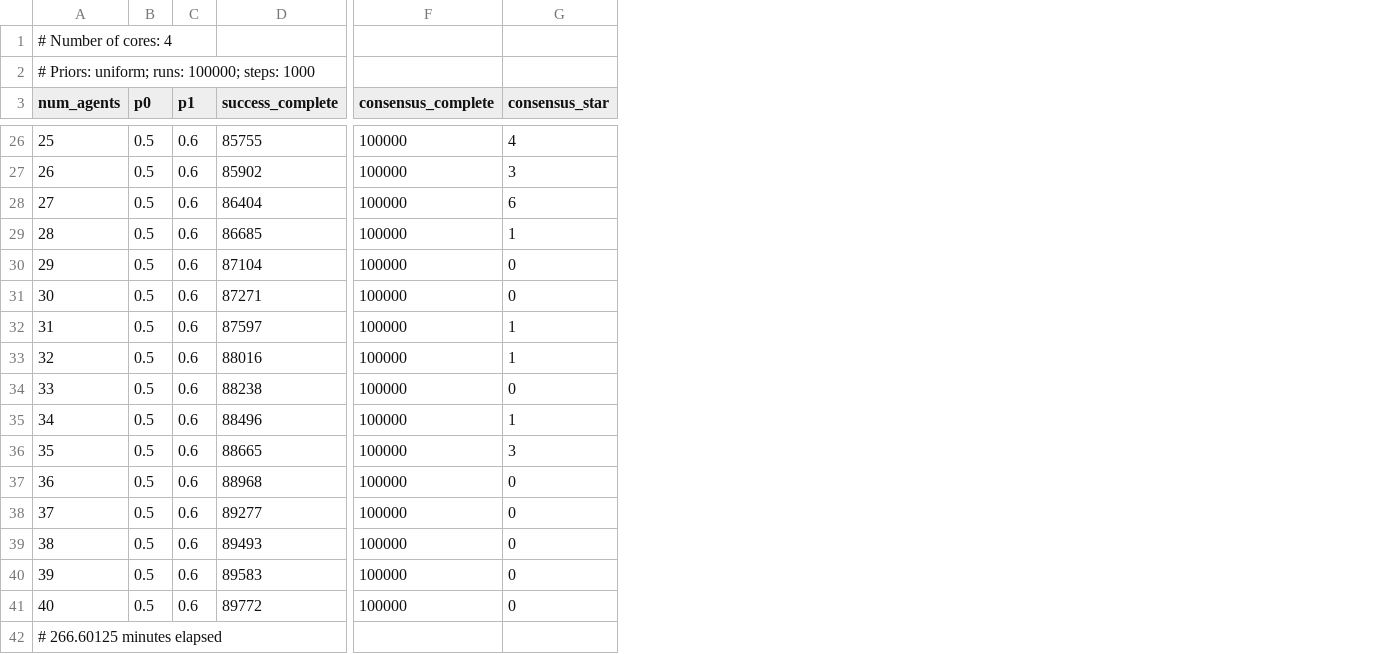
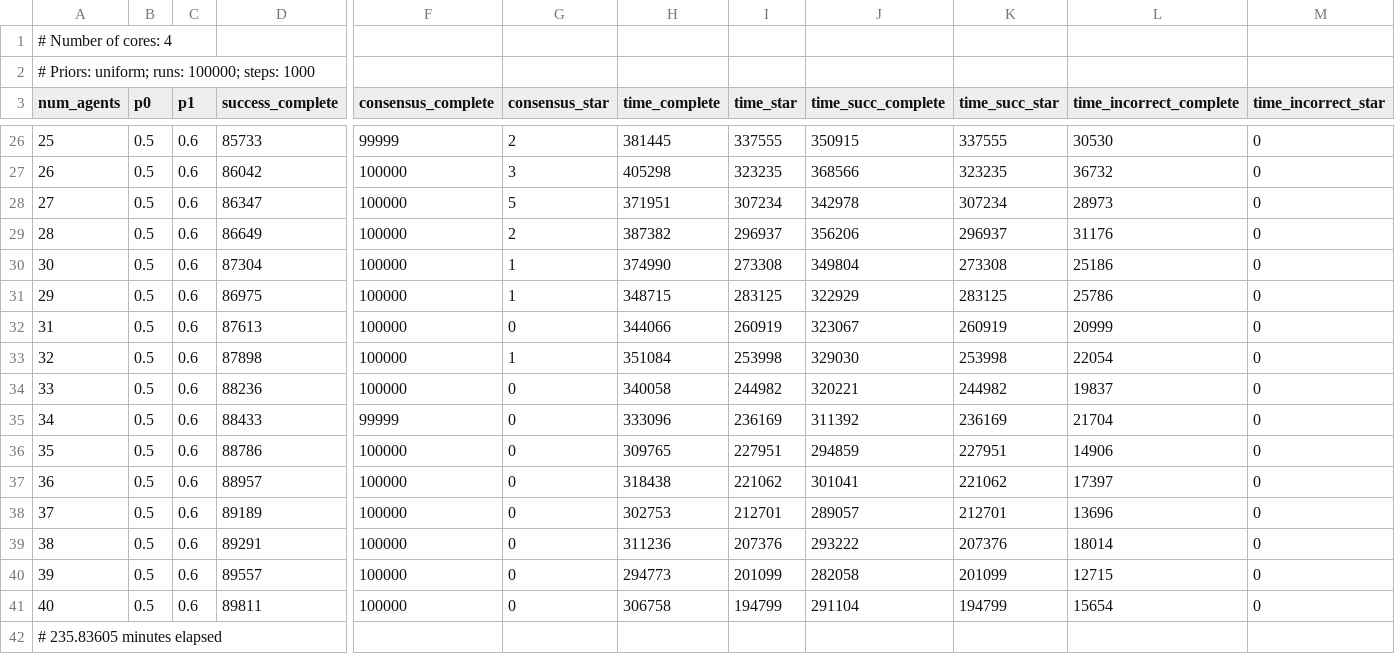
Before and after one commit to eowagner/bandit_problems, a CSV file: plot_results/bernoulli-100k/baseline-agents-6.csv, drawn as a sheet; only a part is shown, gaps mark what is left out; removed rows and columns are numbered as before the commit, all else as after; rows hold the shown columns only; the diff covers the shown part only; the diff names each change by its address in the sheet, - before the commit and + after, or states it on an @@ line.

```diff
--- a/plot_results/bernoulli-100k/baseline-agents-6.csv
+++ b/plot_results/bernoulli-100k/baseline-agents-6.csv
+column H (time_complete), rows 26-30: 381445 | 405298 | 371951 | 387382 | 374990; rows 32-41: 344066 | 351084 | 340058 | 333096 | 309765 | 318438 | 302753 | 311236 | 294773 | 306758
+column I (time_star), rows 26-30: 337555 | 323235 | 307234 | 296937 | 273308; rows 32-41: 260919 | 253998 | 244982 | 236169 | 227951 | 221062 | 212701 | 207376 | 201099 | 194799
+column J (time_succ_complete), rows 26-30: 350915 | 368566 | 342978 | 356206 | 349804; rows 32-41: 323067 | 329030 | 320221 | 311392 | 294859 | 301041 | 289057 | 293222 | 282058 | 291104
+column K (time_succ_star), rows 26-30: 337555 | 323235 | 307234 | 296937 | 273308; rows 32-41: 260919 | 253998 | 244982 | 236169 | 227951 | 221062 | 212701 | 207376 | 201099 | 194799
+column L (time_incorrect_complete), rows 26-30: 30530 | 36732 | 28973 | 31176 | 25186; rows 32-41: 20999 | 22054 | 19837 | 21704 | 14906 | 17397 | 13696 | 18014 | 12715 | 15654
+column M (time_incorrect_star), rows 26-30: all 0; rows 32-41: all 0
-D26 (success_complete): 85755
+D26 (success_complete): 85733
-F26 (consensus_complete): 100000
+F26 (consensus_complete): 99999
-G26 (consensus_star): 4
+G26 (consensus_star): 2
-D27 (success_complete): 85902
+D27 (success_complete): 86042
-D28 (success_complete): 86404
+D28 (success_complete): 86347
-G28 (consensus_star): 6
+G28 (consensus_star): 5
-D29 (success_complete): 86685
+D29 (success_complete): 86649
-G29 (consensus_star): 1
+G29 (consensus_star): 2
-row 30: 29 | 0.5 | 0.6 | 87104 | 100000 | 0
-D30 (success_complete): 87271
+D30 (success_complete): 87304
-G30 (consensus_star): 0
+G30 (consensus_star): 1
+row 31: 29 | 0.5 | 0.6 | 86975 | 100000 | 1 | 348715 | 283125 | 322929 | 283125 | 25786 | 0
-D32 (success_complete): 87597
+D32 (success_complete): 87613
-G32 (consensus_star): 1
+G32 (consensus_star): 0
-D33 (success_complete): 88016
+D33 (success_complete): 87898
-D34 (success_complete): 88238
+D34 (success_complete): 88236
-D35 (success_complete): 88496
+D35 (success_complete): 88433
-F35 (consensus_complete): 100000
+F35 (consensus_complete): 99999
-G35 (consensus_star): 1
+G35 (consensus_star): 0
-D36 (success_complete): 88665
+D36 (success_complete): 88786
-G36 (consensus_star): 3
+G36 (consensus_star): 0
-D37 (success_complete): 88968
+D37 (success_complete): 88957
-D38 (success_complete): 89277
+D38 (success_complete): 89189
-D39 (success_complete): 89493
+D39 (success_complete): 89291
-D40 (success_complete): 89583
+D40 (success_complete): 89557
-D41 (success_complete): 89772
+D41 (success_complete): 89811
-A42 (num_agents): # 266.60125 minutes elapsed
+A42 (num_agents): # 235.83605 minutes elapsed
```
Also changed, not shown: 57 edited cells elsewhere in this file, plot_results/bernoulli-100k/baseline-p.csv, plot_results/bernoulli-100k/diss-p-high.csv, 29 other files.
